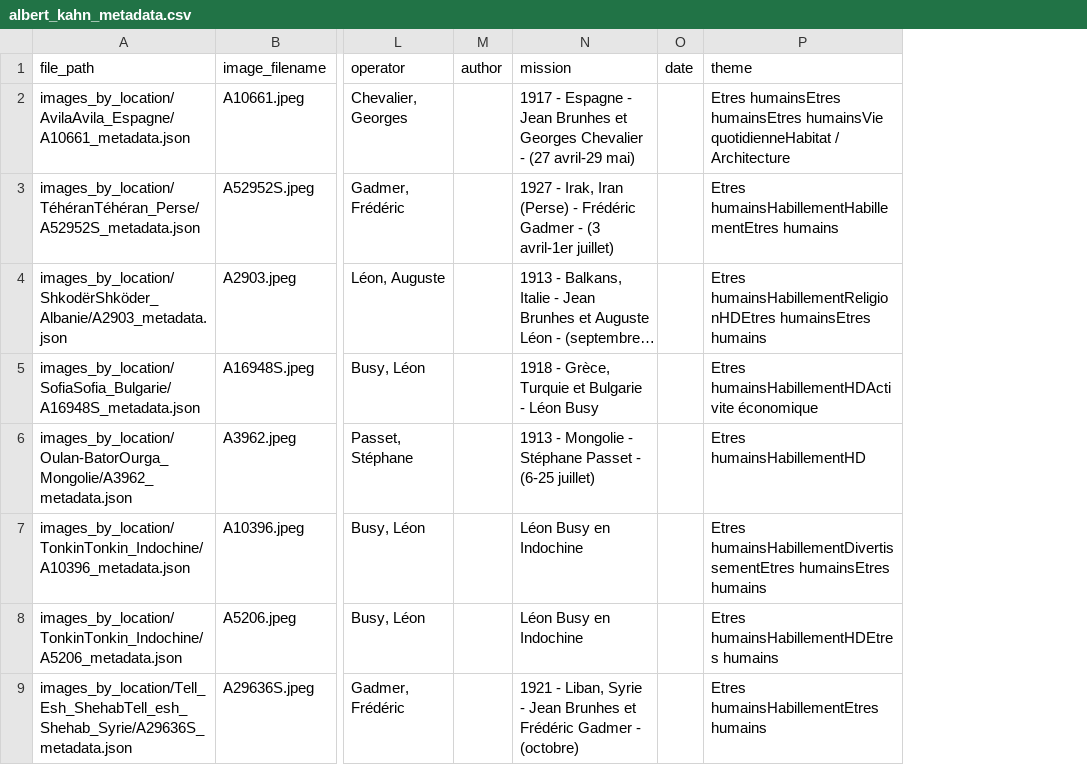
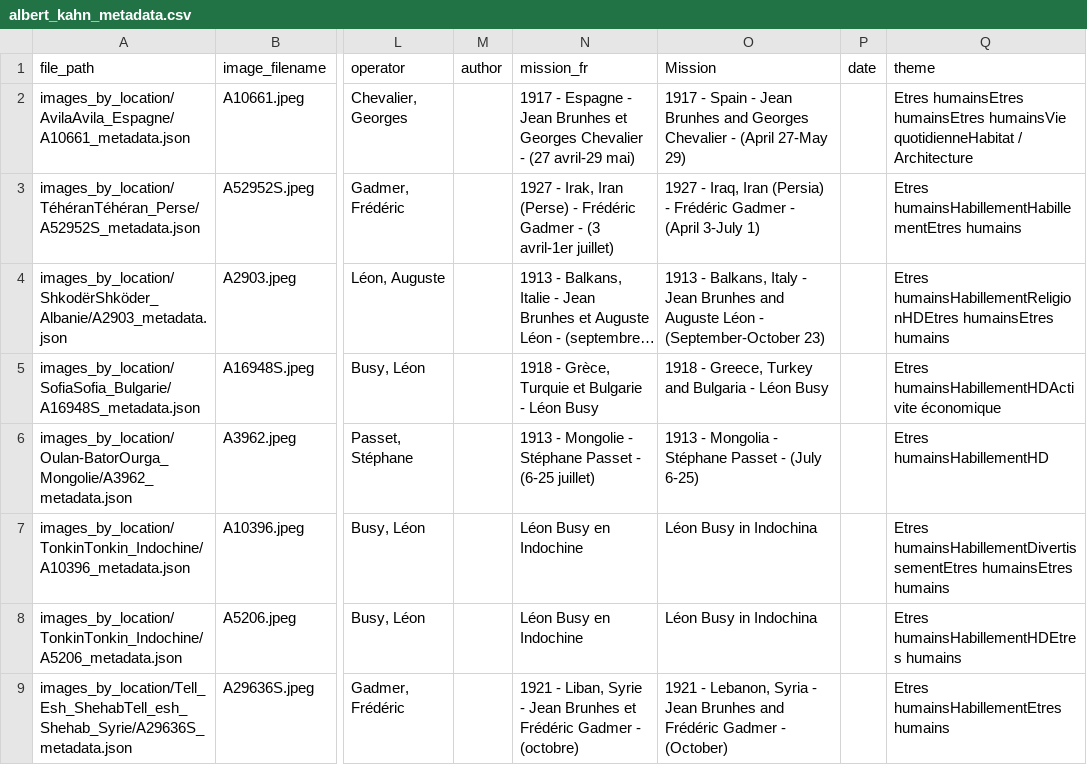
Before and after one commit to Marjolein9/art_map, a CSV file: backend/data/albert_kahn_metadata.csv, drawn as a sheet; only a part is shown, gaps mark what is left out; long unchanged cells end in …; the diff names each change by its address in the sheet, - before the commit and + after, or states it on an @@ line.

```diff
--- a/backend/data/albert_kahn_metadata.csv
+++ b/backend/data/albert_kahn_metadata.csv
+column O (Mission), rows 2-9: 1917 - Spain - Jean Brunhes and Georges Chevalier - (April 27-May 29) | 1927 - Iraq, Iran (Persia) - Frédéric Gadmer - (April 3-July 1) | 1913 - Balkans, Italy - Jean Brunhes and Auguste Léon - (September-October 23) | 1918 - Greece, Turkey and Bulgaria - Léon Busy | 1913 - Mongolia - Stéphane Passet - (July 6-25) | Léon Busy in Indochina | Léon Busy in Indochina | 1921 - Lebanon, Syria - Jean Brunhes and Frédéric Gadmer - (October)
-N1: mission
+N1: mission_fr
```
Also changed, not shown: backend/data/exports/country_external_links.csv, backend/data/met_metadata.csv, 14 other files.
